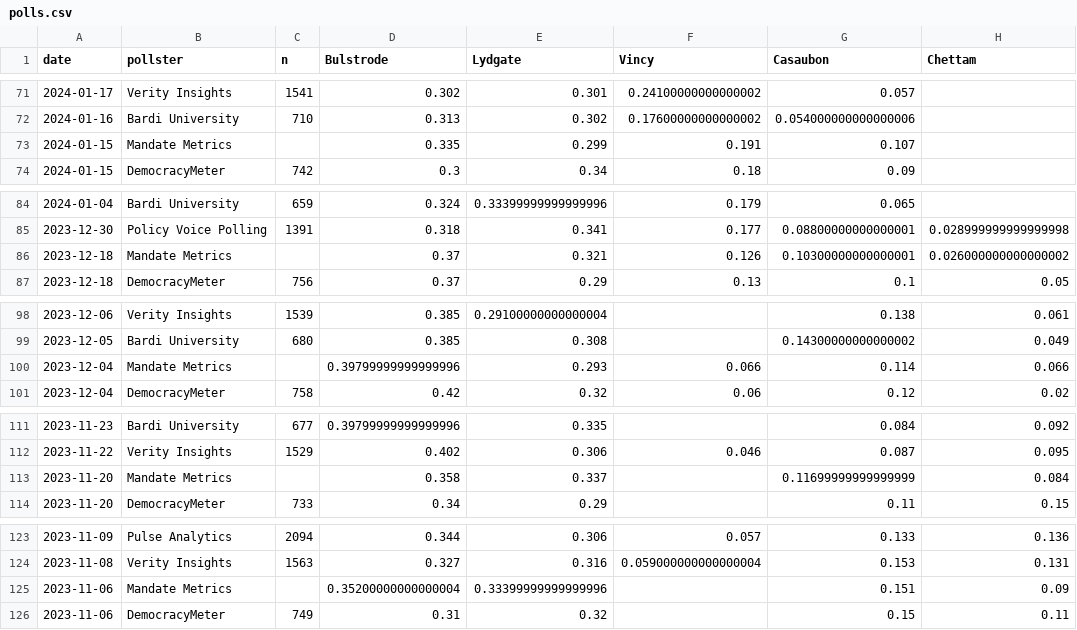
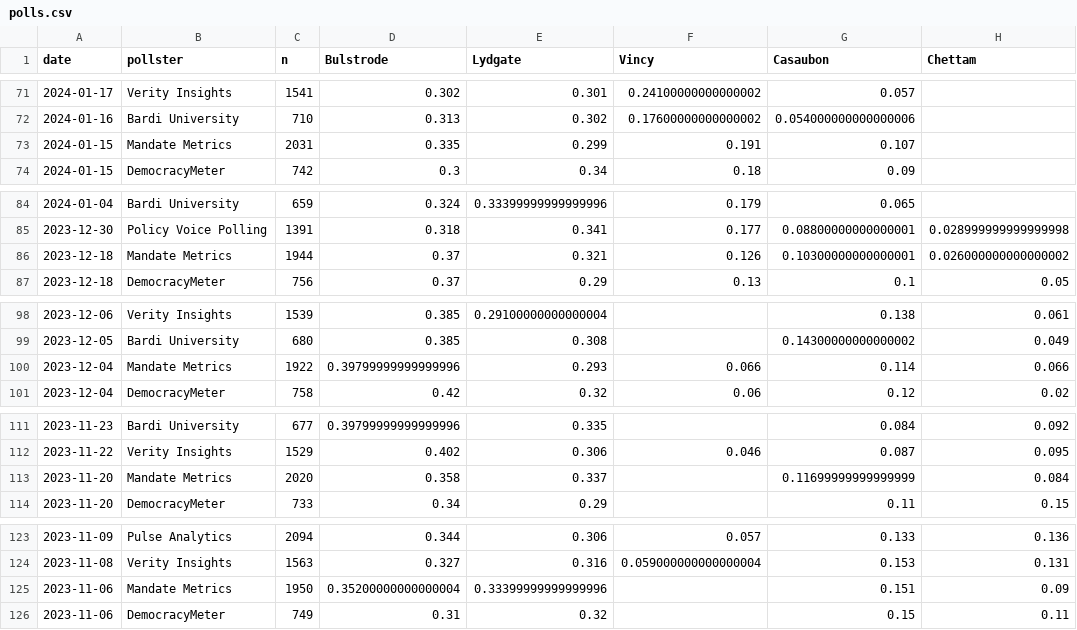
Before and after one commit to philippotto-hauber/poll-tracker-assignment, a CSV file: polls.csv, drawn as a sheet; only a part is shown, gaps mark what is left out; the diff covers the shown part only; the diff names each change by its address in the sheet, - before the commit and + after, or states it on an @@ line.

```diff
--- a/polls.csv
+++ b/polls.csv
-C73 (n): (empty)
+C73 (n): 2031
-C86 (n): (empty)
+C86 (n): 1944
-C100 (n): (empty)
+C100 (n): 1922
-C113 (n): (empty)
+C113 (n): 2020
-C125 (n): (empty)
+C125 (n): 1950
```
Also changed, not shown: 6 edited cells elsewhere in this file, 1 other file.
